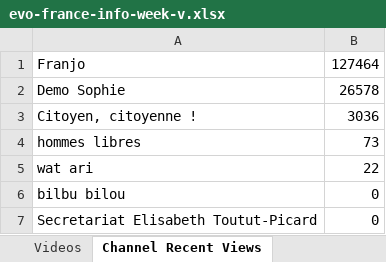
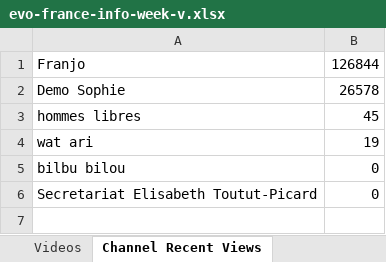
Before and after one commit to pnbt/youtube-transparency, an Excel workbook: app/assets/data/info/evo-france-info-week-v.xlsx, sheet Channel Recent Views, drawn as a sheet; values as stored, in another font and other column widths than the file's, no borders; removed rows and columns are numbered as before the commit, all else as after; the diff names each change by its address in the sheet, - before the commit and + after, or states it on an @@ line.

```diff
--- a/app/assets/data/info/evo-france-info-week-v.xlsx (sheet Channel Recent Views)
+++ b/app/assets/data/info/evo-france-info-week-v.xlsx (sheet Channel Recent Views)
-B1: 127464
+B1: 126844
-row 3: Citoyen, citoyenne ! | 3036
-B3: 73
+B3: 45
-B4: 22
+B4: 19
```
Also changed, not shown: sheet Videos, app/assets/data/info/evo-france-info-3days-r.xlsx, app/assets/data/info/evo-france-info-3days-v.xlsx, 12 other files.
